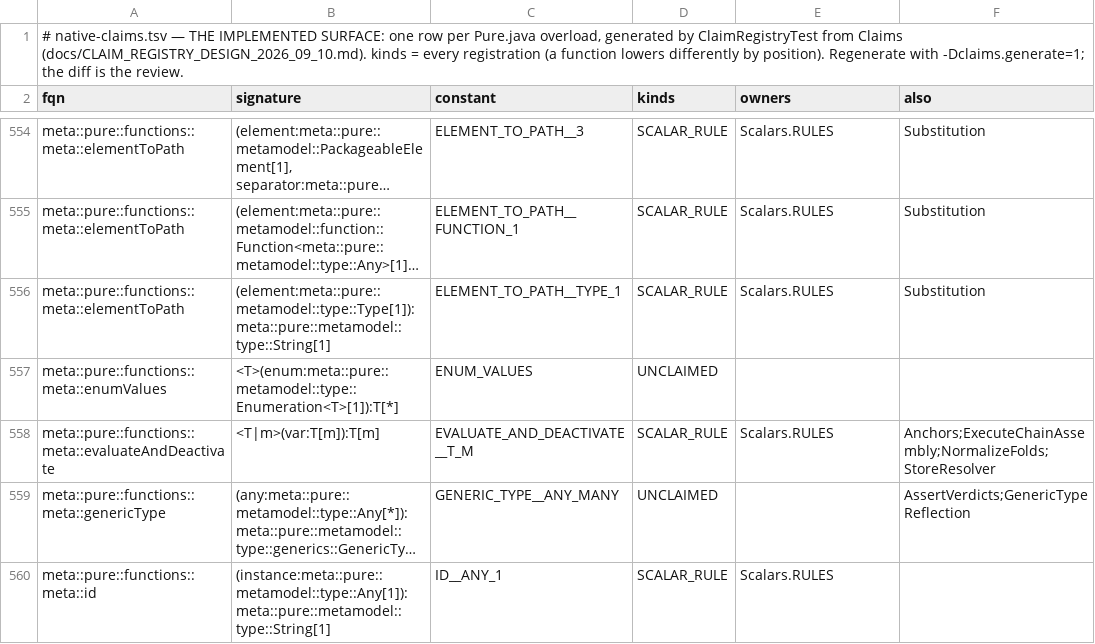
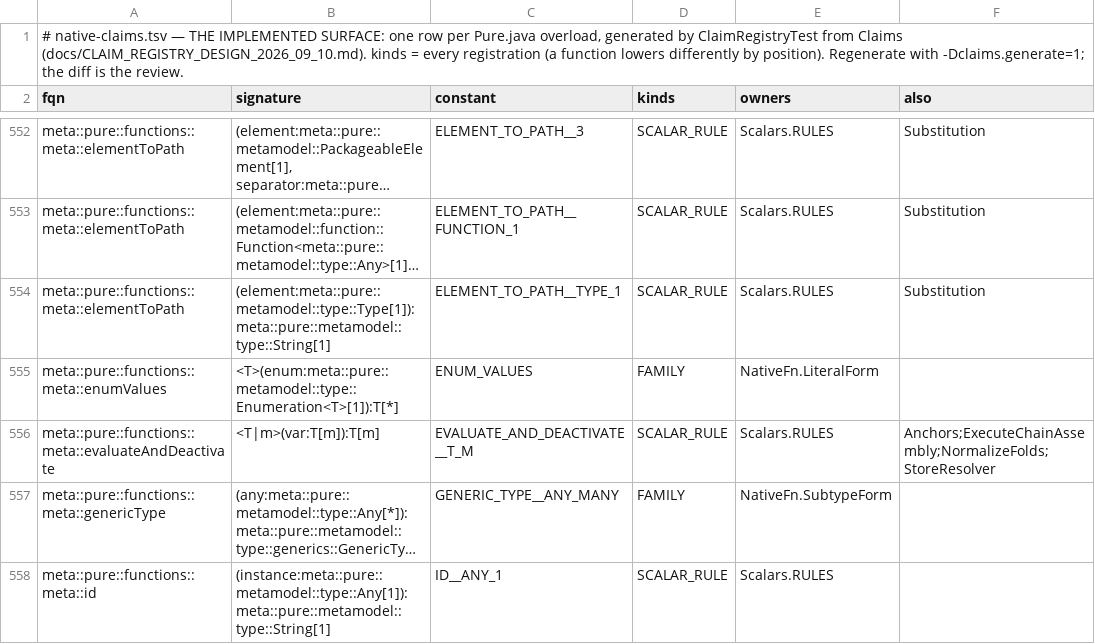
Before and after one commit to kevin-m-knight-gs/legend-lite, a TSV file: core/src/main/resources/com/legend/builtin/native-claims.tsv, drawn as a sheet; only a part is shown, gaps mark what is left out; long unchanged cells end in …; addresses are those after the commit; the diff covers the shown part only; the diff names each change by its address in the sheet, - before the commit and + after, or states it on an @@ line.

```diff
--- a/core/src/main/resources/com/legend/builtin/native-claims.tsv
+++ b/core/src/main/resources/com/legend/builtin/native-claims.tsv
-D555 (kinds): UNCLAIMED
+D555 (kinds): FAMILY
-E555 (owners): (empty)
+E555 (owners): NativeFn.LiteralForm
-D557 (kinds): UNCLAIMED
+D557 (kinds): FAMILY
-E557 (owners): (empty)
+E557 (owners): NativeFn.SubtypeForm
-F557 (also): AssertVerdicts;GenericTypeReflection
+F557 (also): (empty)
```
Also changed, not shown: 4 removed rows and 109 edited cells elsewhere in this file, 26 other files.
